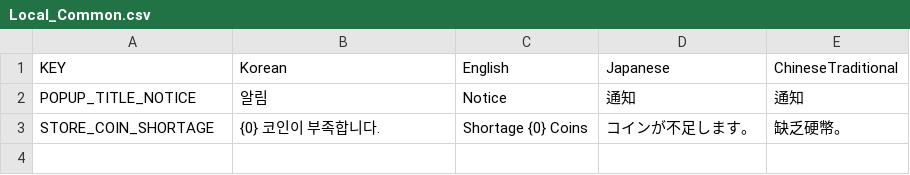
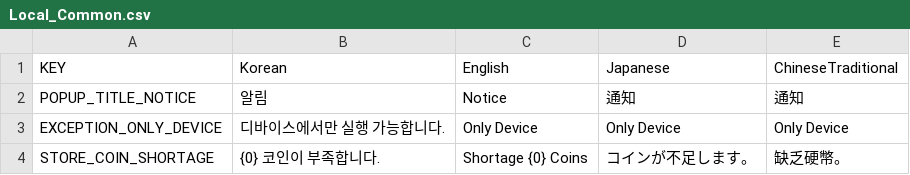
Before and after one commit to shmhlove/LambKebab, a CSV file: Assets/Resources/Localization/Local_Common.csv, drawn as a sheet.

```diff
--- a/Assets/Resources/Localization/Local_Common.csv
+++ b/Assets/Resources/Localization/Local_Common.csv
@@ -2,2 +2,3 @@
 POPUP_TITLE_NOTICE,알림,Notice,通知,通知
+EXCEPTION_ONLY_DEVICE,디바이스에서만 실행 가능합니다.,Only Device,Only Device,Only Device
 STORE_COIN_SHORTAGE,{0} 코인이 부족합니다.,Shortage {0} Coins,コインが不足します。,缺乏硬幣。
```
Also changed, not shown: 6 other files.
